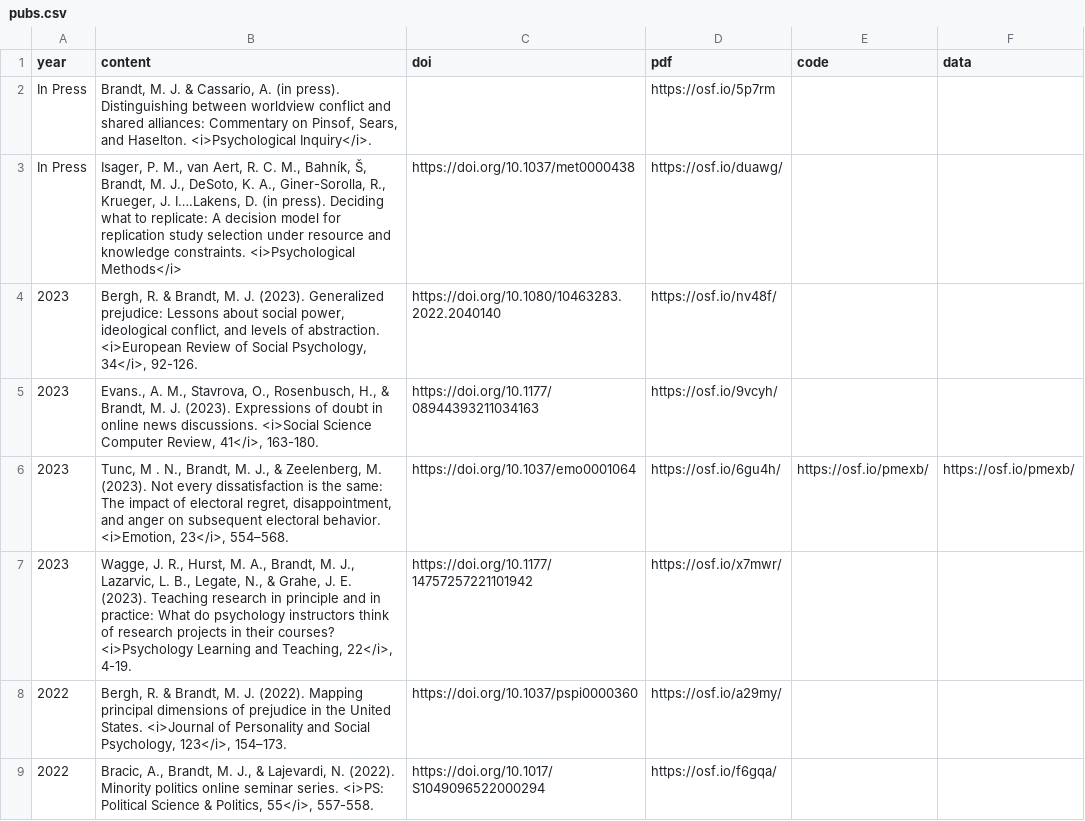
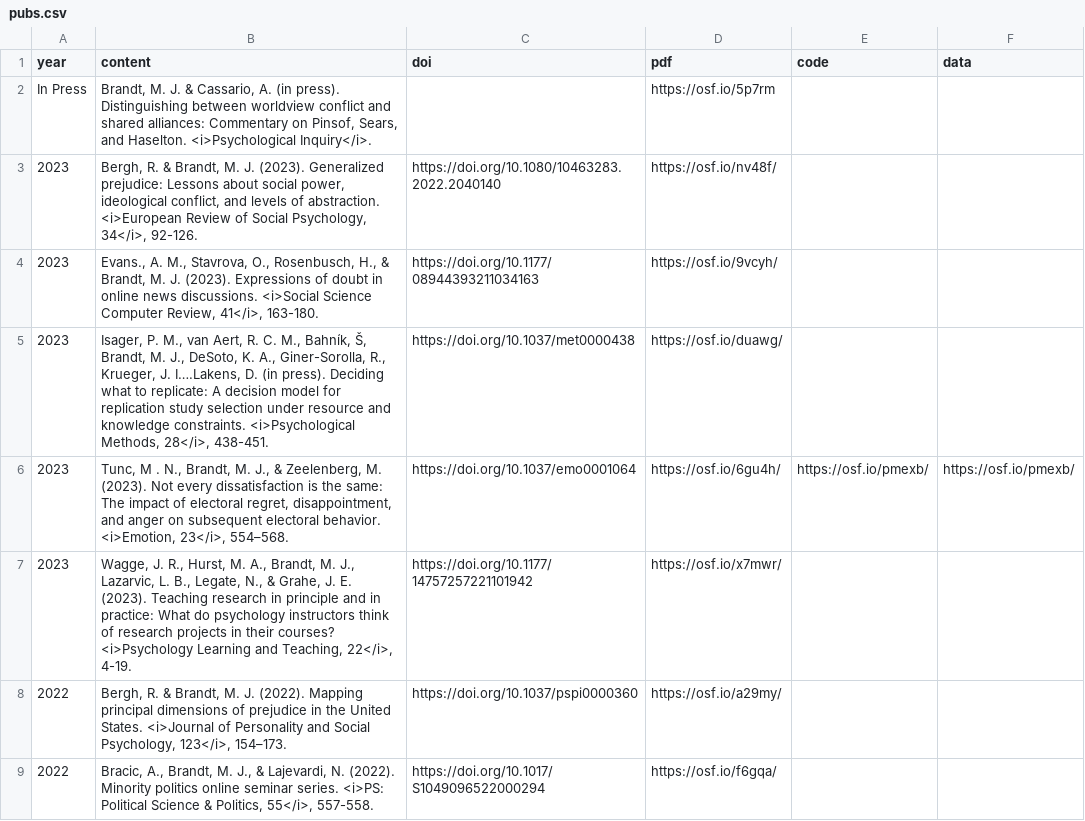
Before and after one commit to mjbsp/tbslab, a CSV file: static/data/pubs.csv, drawn as a sheet; only a part is shown; removed rows and columns are numbered as before the commit, all else as after; the diff names each change by its address in the sheet, - before the commit and + after, or states it on an @@ line.

```diff
--- a/static/data/pubs.csv
+++ b/static/data/pubs.csv
-row 3: In Press | Isager, P. M., van Aert, R. C. M., Bahník, Š, Brandt, M. J., DeSoto, K. A., Giner-Sorolla, R., Krueger, J. I….Lakens, D. (in press). Deciding what to replicate: A decision model for replication study selection under resource and knowledge constraints. <i>Psychological Methods</i> | https://doi.org/10.1037/met0000438 | https://osf.io/duawg/
+row 5: 2023 | Isager, P. M., van Aert, R. C. M., Bahník, Š, Brandt, M. J., DeSoto, K. A., Giner-Sorolla, R., Krueger, J. I….Lakens, D. (in press). Deciding what to replicate: A decision model for replication study selection under resource and knowledge constraints. <i>Psychological Methods, 28</i>, 438-451. | https://doi.org/10.1037/met0000438 | https://osf.io/duawg/
```
Also changed, not shown: 1 other file.
